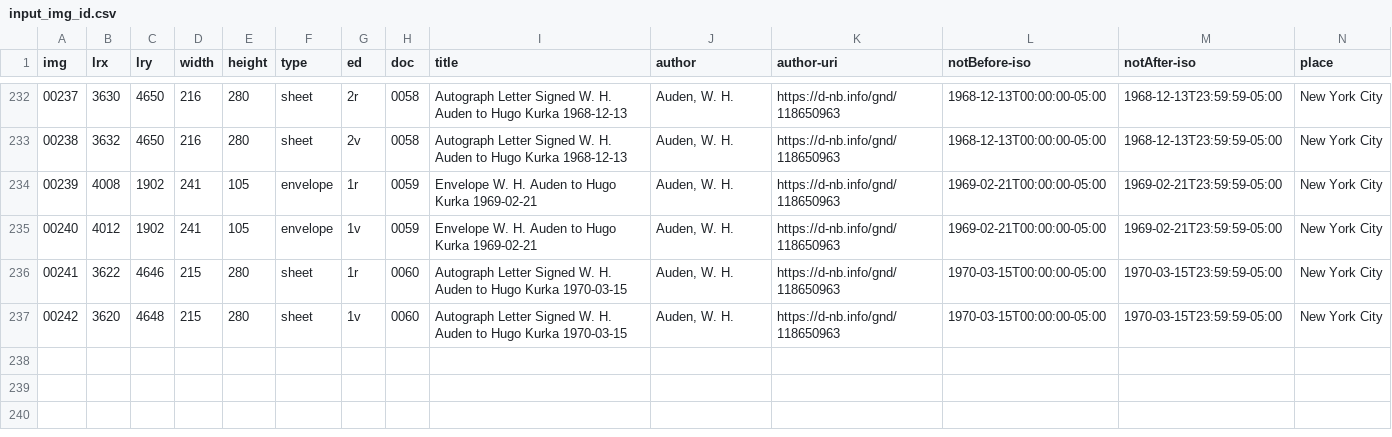
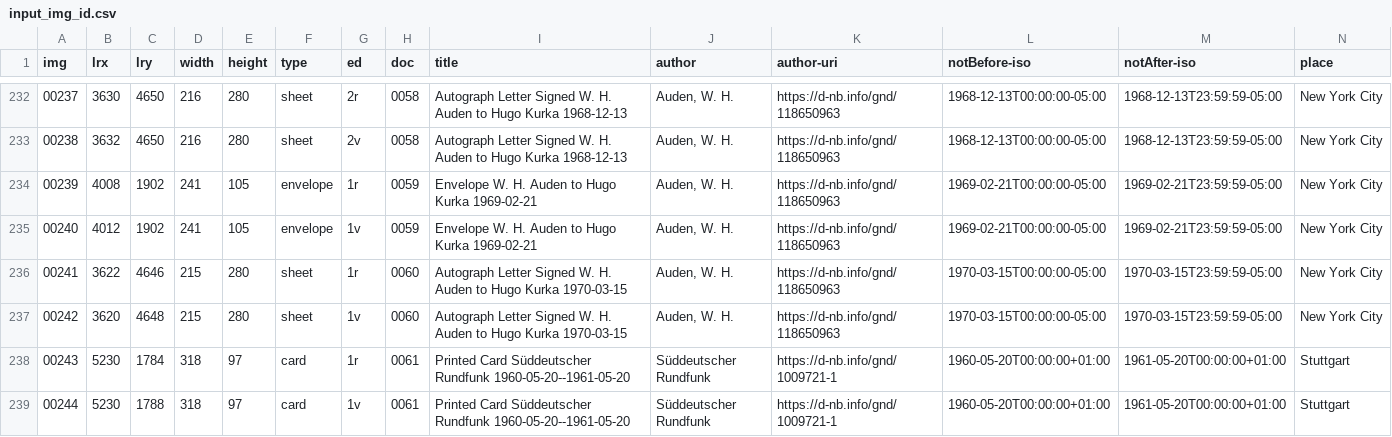
Before and after one commit to auden-in-austria-digital/aad-data, a CSV file: metadata/csv/input_img_id.csv, drawn as a sheet; only a part is shown, gaps mark what is left out; rows hold the shown columns only; the diff names each change by its address in the sheet, - before the commit and + after, or states it on an @@ line.

Commit message:
create metadata imgs 00243-00244

```diff
--- a/metadata/csv/input_img_id.csv
+++ b/metadata/csv/input_img_id.csv
+row 238: 00243 | 5230 | 1784 | 318 | 97 | card | 1r | 0061 | Printed Card Süddeutscher Rundfunk 1960-05-20--1961-05-20 | Süddeutscher Rundfunk | https://d-nb.info/gnd/1009721-1 | 1960-05-20T00:00:00+01:00 | 1961-05-20T00:00:00+01:00 | Stuttgart
+row 239: 00244 | 5230 | 1788 | 318 | 97 | card | 1v | 0061 | Printed Card Süddeutscher Rundfunk 1960-05-20--1961-05-20 | Süddeutscher Rundfunk | https://d-nb.info/gnd/1009721-1 | 1960-05-20T00:00:00+01:00 | 1961-05-20T00:00:00+01:00 | Stuttgart
```
